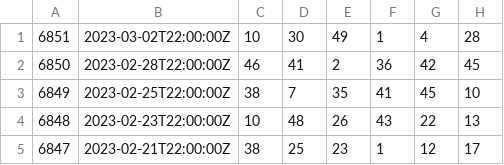
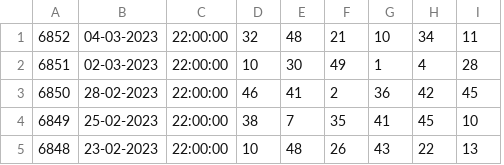
Before and after one commit to CheerfulAnt/lotto-2023-json-csv, a CSV file: lotto.csv, drawn as a sheet; removed rows and columns are numbered as before the commit, all else as after; the diff names each change by its address in the sheet, - before the commit and + after, or states it on an @@ line.

Commit message:
Data and time separated in csv.

```diff
--- a/lotto.csv
+++ b/lotto.csv
-column B, rows 1-4: 2023-03-02T22:00:00Z | 2023-02-28T22:00:00Z | 2023-02-25T22:00:00Z | 2023-02-23T22:00:00Z
+column B, rows 2-5: 02-03-2023 | 28-02-2023 | 25-02-2023 | 23-02-2023
+column C, rows 2-5: all 22:00:00
+row 1: 6852 | 04-03-2023 | 22:00:00 | 32 | 48 | 21 | 10 | 34 | 11
-row 5: 6847 | 2023-02-21T22:00:00Z | 38 | 25 | 23 | 1 | 12 | 17
```
Also changed, not shown: 1 other file.
